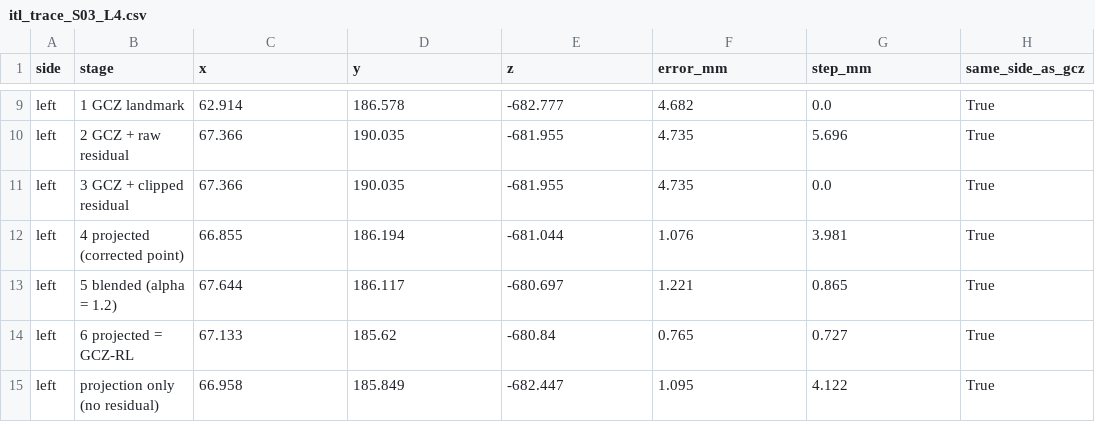
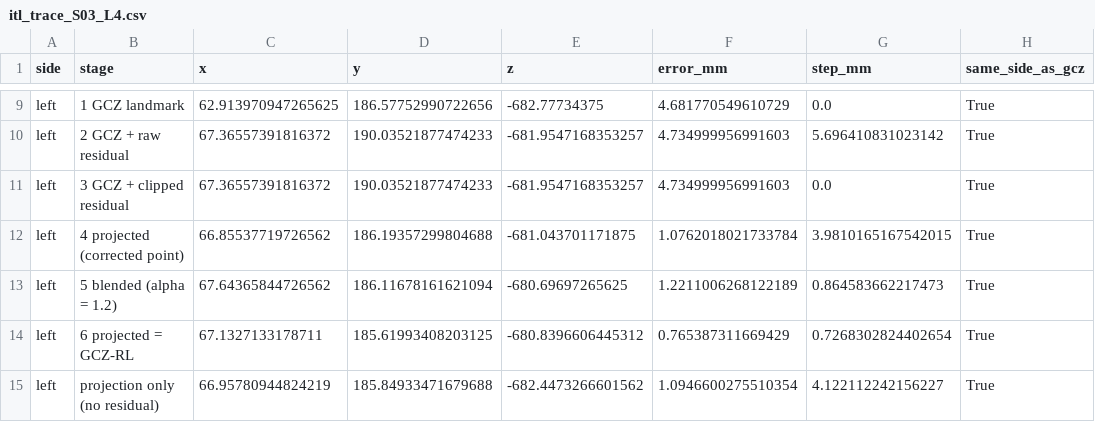
Before and after one commit to ahmadi-lab/GCZ_RL_Spinal_Ligament_Landmarks, a CSV file: paper/outputs/revision/itl_trace_S03_L4.csv, drawn as a sheet; only a part is shown, gaps mark what is left out; the diff covers the shown part only; the diff names each change by its address in the sheet, - before the commit and + after, or states it on an @@ line.

```diff
--- a/paper/outputs/revision/itl_trace_S03_L4.csv
+++ b/paper/outputs/revision/itl_trace_S03_L4.csv
-C9 (x): 62.914
+C9 (x): 62.913970947265625
-D9 (y): 186.578
+D9 (y): 186.57752990722656
-E9 (z): -682.777
+E9 (z): -682.77734375
-F9 (error_mm): 4.682
+F9 (error_mm): 4.681770549610729
-C10:C11 (x): 67.366
+C10:C11 (x): 67.36557391816372
-D10:D11 (y): 190.035
+D10:D11 (y): 190.03521877474233
-E10:E11 (z): -681.955
+E10:E11 (z): -681.9547168353257
-F10:F11 (error_mm): 4.735
+F10:F11 (error_mm): 4.734999956991603
-G10 (step_mm): 5.696
+G10 (step_mm): 5.696410831023142
-C12 (x): 66.855
+C12 (x): 66.85537719726562
-D12 (y): 186.194
+D12 (y): 186.19357299804688
-E12 (z): -681.044
+E12 (z): -681.043701171875
-F12 (error_mm): 1.076
+F12 (error_mm): 1.0762018021733784
-G12 (step_mm): 3.981
+G12 (step_mm): 3.9810165167542015
-C13 (x): 67.644
+C13 (x): 67.64365844726562
-D13 (y): 186.117
+D13 (y): 186.11678161621094
-E13 (z): -680.697
+E13 (z): -680.69697265625
-F13 (error_mm): 1.221
+F13 (error_mm): 1.2211006268122189
-G13 (step_mm): 0.865
+G13 (step_mm): 0.864583662217473
-C14 (x): 67.133
+C14 (x): 67.1327133178711
-D14 (y): 185.62
+D14 (y): 185.61993408203125
-E14 (z): -680.84
+E14 (z): -680.8396606445312
-F14 (error_mm): 0.765
+F14 (error_mm): 0.765387311669429
-G14 (step_mm): 0.727
+G14 (step_mm): 0.7268302824402654
-C15 (x): 66.958
+C15 (x): 66.95780944824219
-D15 (y): 185.849
+D15 (y): 185.84933471679688
-E15 (z): -682.447
+E15 (z): -682.4473266601562
-F15 (error_mm): 1.095
+F15 (error_mm): 1.0946600275510354
-G15 (step_mm): 4.122
+G15 (step_mm): 4.122112242156227
```
Also changed, not shown: 33 edited cells elsewhere in this file, paper/outputs/margin_verification/margin_zn_by_vertebra.csv, 15 other files.
